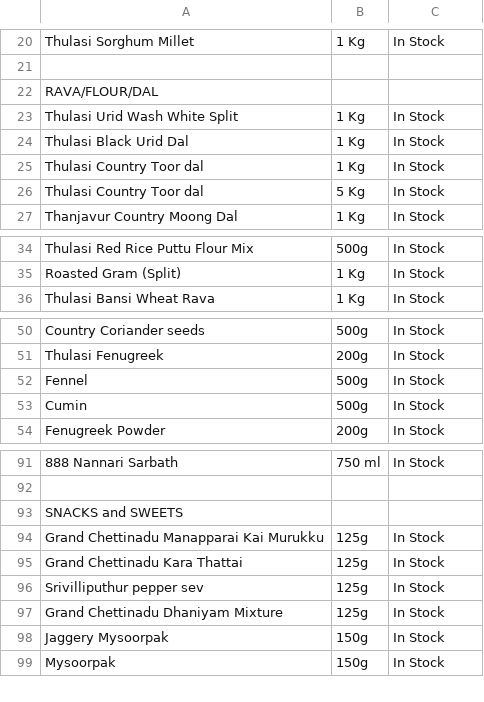
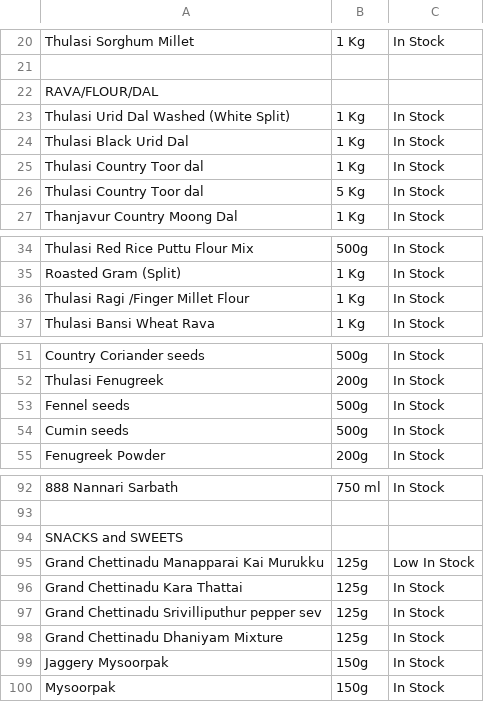
Before and after one commit to 18stepspantry/catalogue, a CSV file: products.csv, drawn as a sheet; only a part is shown, gaps mark what is left out; addresses are those after the commit; the diff names each change by its address in the sheet, - before the commit and + after, or states it on an @@ line.

Commit message:
Add files via upload

```diff
--- a/products.csv
+++ b/products.csv
-A23: Thulasi Urid Wash White Split
+A23: Thulasi Urid Dal Washed (White Split)
+row 36: Thulasi Ragi /Finger Millet Flour | 1 Kg | In Stock
-A53: Fennel
+A53: Fennel seeds
-A54: Cumin
+A54: Cumin seeds
-C95: In Stock
+C95: Low In Stock
-A97: Srivilliputhur pepper sev
+A97: Grand Chettinadu Srivilliputhur pepper sev
```
